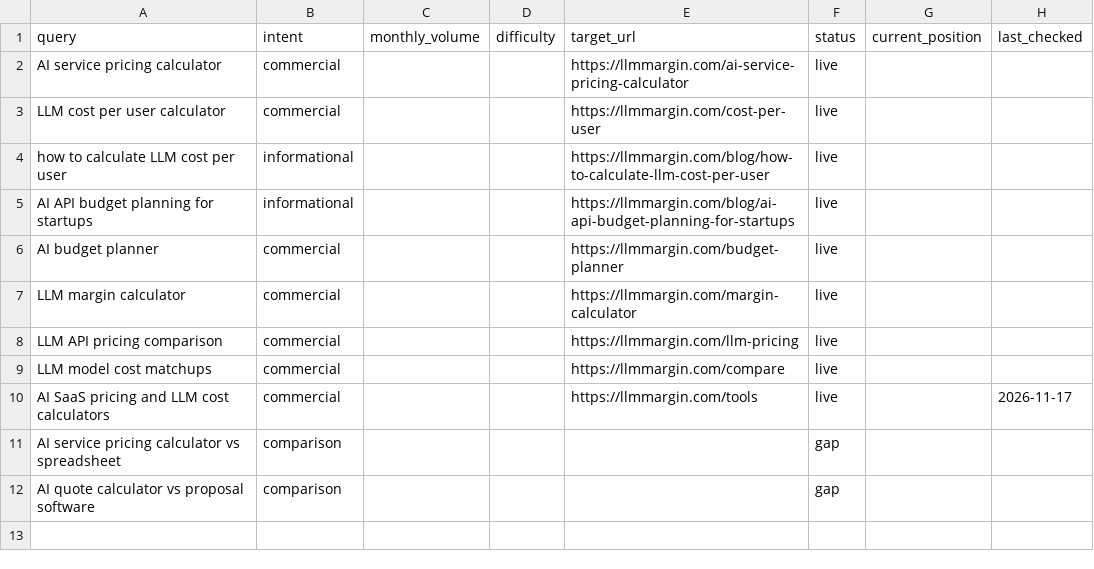
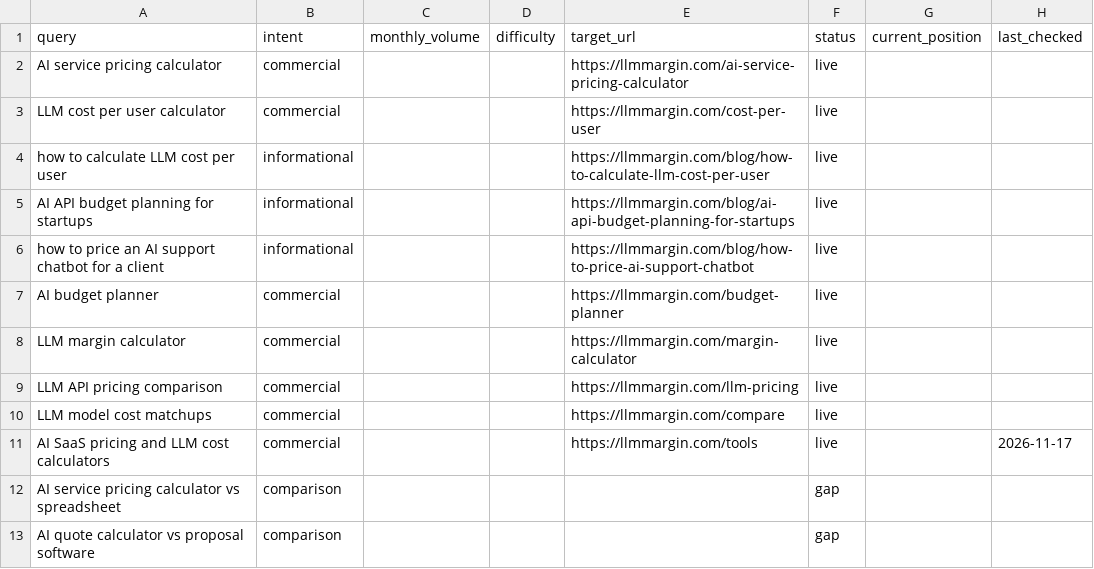
Before and after one commit to biserd/LLM-Margin, a CSV file: seo/keyword-map.csv, drawn as a sheet; the diff names each change by its address in the sheet, - before the commit and + after, or states it on an @@ line.

Commit message:
Fix rendered SEO metadata and publish chatbot pricing guide

```diff
--- a/seo/keyword-map.csv
+++ b/seo/keyword-map.csv
+row 6: how to price an AI support chatbot for a client | informational |  |  | https://llmmargin.com/blog/how-to-price-ai-support-chatbot | live
```
Also changed, not shown: 17 other files.
